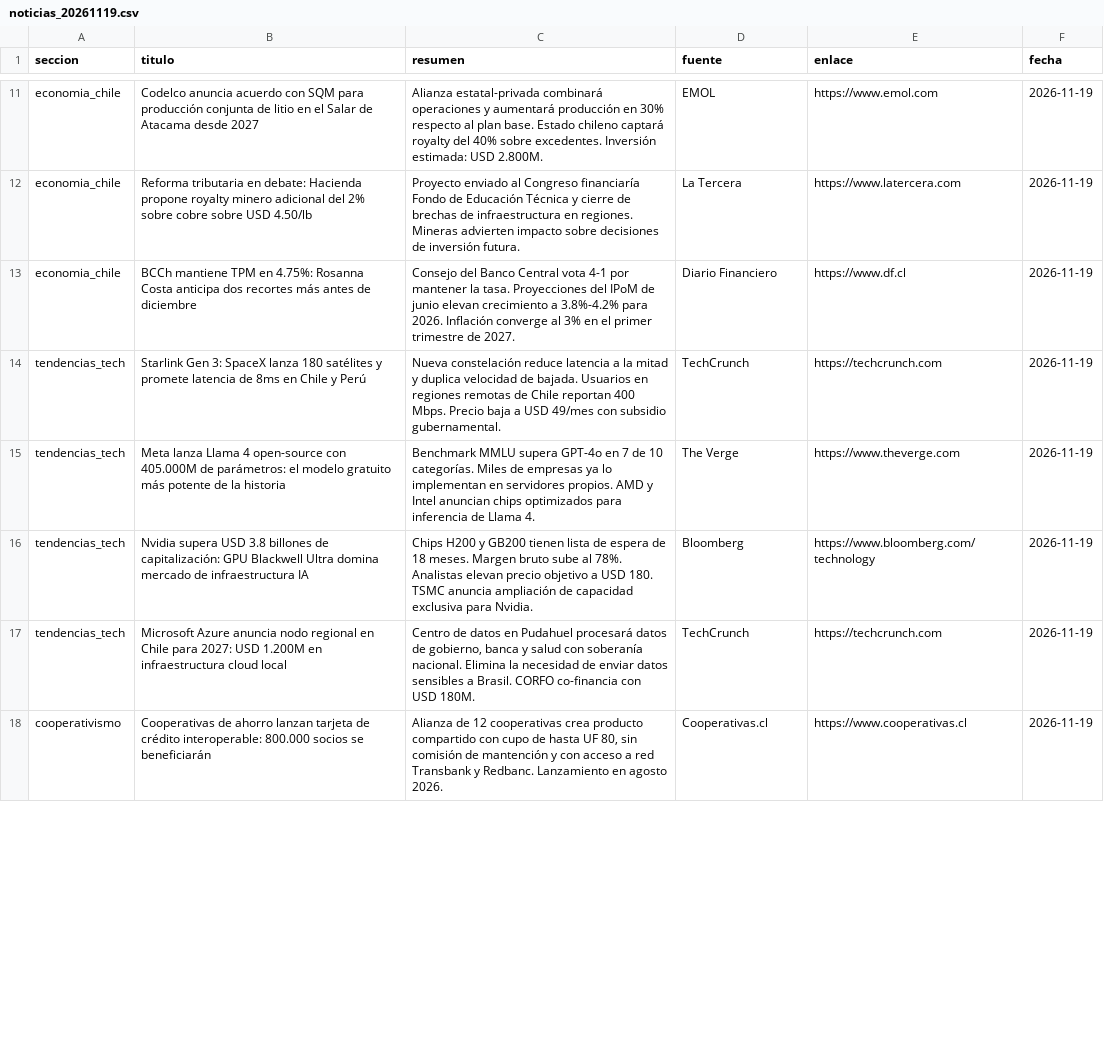
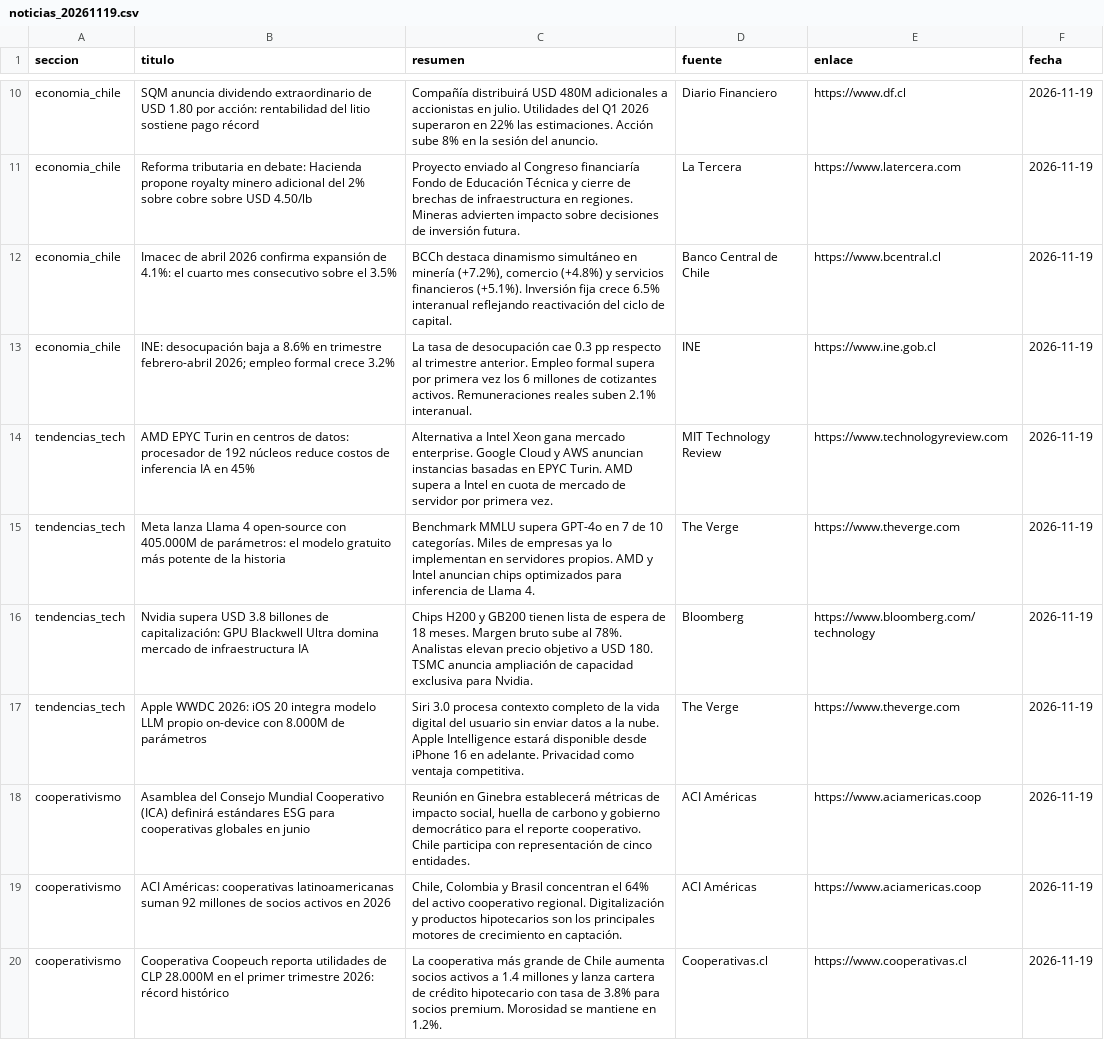
Before and after one commit to erickfranciscohernandez/financiero, a CSV file: noticias_20261119.csv, drawn as a sheet; only a part is shown, gaps mark what is left out; removed rows and columns are numbered as before the commit, all else as after; the diff covers the shown part only; the diff names each change by its address in the sheet, - before the commit and + after, or states it on an @@ line.

```diff
--- a/noticias_20261119.csv
+++ b/noticias_20261119.csv
-B10 (titulo): Codelco anuncia acuerdo con SQM para producción conjunta de litio en el Salar de Atacama desde 2027
+B10 (titulo): SQM anuncia dividendo extraordinario de USD 1.80 por acción: rentabilidad del litio sostiene pago récord
-C10 (resumen): Alianza estatal-privada combinará operaciones y aumentará producción en 30% respecto al plan base. Estado chileno captará royalty del 40% sobre excedentes. Inversión estimada: USD 2.800M.
+C10 (resumen): Compañía distribuirá USD 480M adicionales a accionistas en julio. Utilidades del Q1 2026 superaron en 22% las estimaciones. Acción sube 8% en la sesión del anuncio.
-D10 (fuente): EMOL
+D10 (fuente): Diario Financiero
-E10 (enlace): https://www.emol.com
+E10 (enlace): https://www.df.cl
-B12 (titulo): BCCh mantiene TPM en 4.75%: Rosanna Costa anticipa dos recortes más antes de diciembre
+B12 (titulo): Imacec de abril 2026 confirma expansión de 4.1%: el cuarto mes consecutivo sobre el 3.5%
-C12 (resumen): Consejo del Banco Central vota 4-1 por mantener la tasa. Proyecciones del IPoM de junio elevan crecimiento a 3.8%-4.2% para 2026. Inflación converge al 3% en el primer trimestre de 2027.
+C12 (resumen): BCCh destaca dinamismo simultáneo en minería (+7.2%), comercio (+4.8%) y servicios financieros (+5.1%). Inversión fija crece 6.5% interanual reflejando reactivación del ciclo de capital.
-D12 (fuente): Diario Financiero
+D12 (fuente): Banco Central de Chile
-E12 (enlace): https://www.df.cl
+E12 (enlace): https://www.bcentral.cl
-row 14: tendencias_tech | Starlink Gen 3: SpaceX lanza 180 satélites y promete latencia de 8ms en Chile y Perú | Nueva constelación reduce latencia a la mitad y duplica velocidad de bajada. Usuarios en regiones remotas de Chile reportan 400 Mbps. Precio baja a USD 49/mes con subsidio gubernamental. | TechCrunch | https://techcrunch.com | 2026-11-19
+row 13: economia_chile | INE: desocupación baja a 8.6% en trimestre febrero-abril 2026; empleo formal crece 3.2% | La tasa de desocupación cae 0.3 pp respecto al trimestre anterior. Empleo formal supera por primera vez los 6 millones de cotizantes activos. Remuneraciones reales suben 2.1% interanual. | INE | https://www.ine.gob.cl | 2026-11-19
+row 14: tendencias_tech | AMD EPYC Turin en centros de datos: procesador de 192 núcleos reduce costos de inferencia IA en 45% | Alternativa a Intel Xeon gana mercado enterprise. Google Cloud y AWS anuncian instancias basadas en EPYC Turin. AMD supera a Intel en cuota de mercado de servidor por primera vez. | MIT Technology Review | https://www.technologyreview.com | 2026-11-19
-B17 (titulo): Microsoft Azure anuncia nodo regional en Chile para 2027: USD 1.200M en infraestructura cloud local
+B17 (titulo): Apple WWDC 2026: iOS 20 integra modelo LLM propio on-device con 8.000M de parámetros
-C17 (resumen): Centro de datos en Pudahuel procesará datos de gobierno, banca y salud con soberanía nacional. Elimina la necesidad de enviar datos sensibles a Brasil. CORFO co-financia con USD 180M.
+C17 (resumen): Siri 3.0 procesa contexto completo de la vida digital del usuario sin enviar datos a la nube. Apple Intelligence estará disponible desde iPhone 16 en adelante. Privacidad como ventaja competitiva.
-D17 (fuente): TechCrunch
+D17 (fuente): The Verge
-E17 (enlace): https://techcrunch.com
+E17 (enlace): https://www.theverge.com
+row 18: cooperativismo | Asamblea del Consejo Mundial Cooperativo (ICA) definirá estándares ESG para cooperativas globales en junio | Reunión en Ginebra establecerá métricas de impacto social, huella de carbono y gobierno democrático para el reporte cooperativo. Chile participa con representación de cinco entidades. | ACI Américas | https://www.aciamericas.coop | 2026-11-19
+row 19: cooperativismo | ACI Américas: cooperativas latinoamericanas suman 92 millones de socios activos en 2026 | Chile, Colombia y Brasil concentran el 64% del activo cooperativo regional. Digitalización y productos hipotecarios son los principales motores de crecimiento en captación. | ACI Américas | https://www.aciamericas.coop | 2026-11-19
-B20 (titulo): Cooperativas de ahorro lanzan tarjeta de crédito interoperable: 800.000 socios se beneficiarán
+B20 (titulo): Cooperativa Coopeuch reporta utilidades de CLP 28.000M en el primer trimestre 2026: récord histórico
-C20 (resumen): Alianza de 12 cooperativas crea producto compartido con cupo de hasta UF 80, sin comisión de mantención y con acceso a red Transbank y Redbanc. Lanzamiento en agosto 2026.
+C20 (resumen): La cooperativa más grande de Chile aumenta socios activos a 1.4 millones y lanza cartera de crédito hipotecario con tasa de 3.8% para socios premium. Morosidad se mantiene en 1.2%.
```
Also changed, not shown: 5 added rows, 8 removed rows, 1 moved row and 18 edited cells elsewhere in this file, 8 other files.
